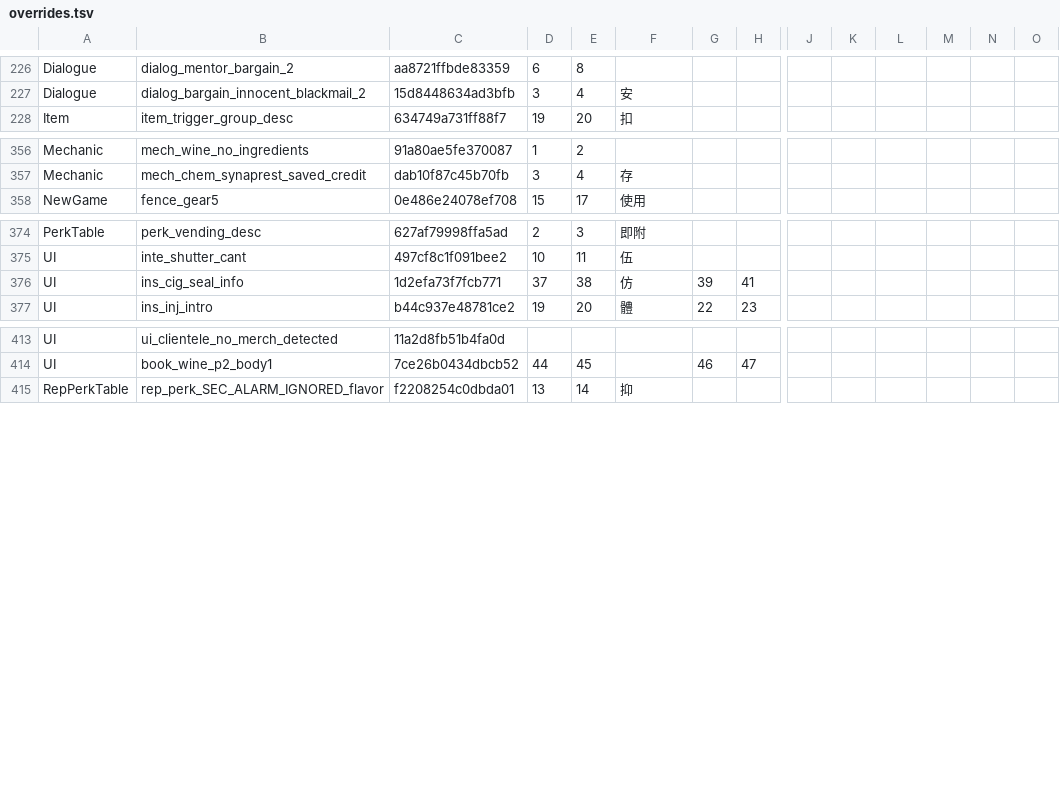
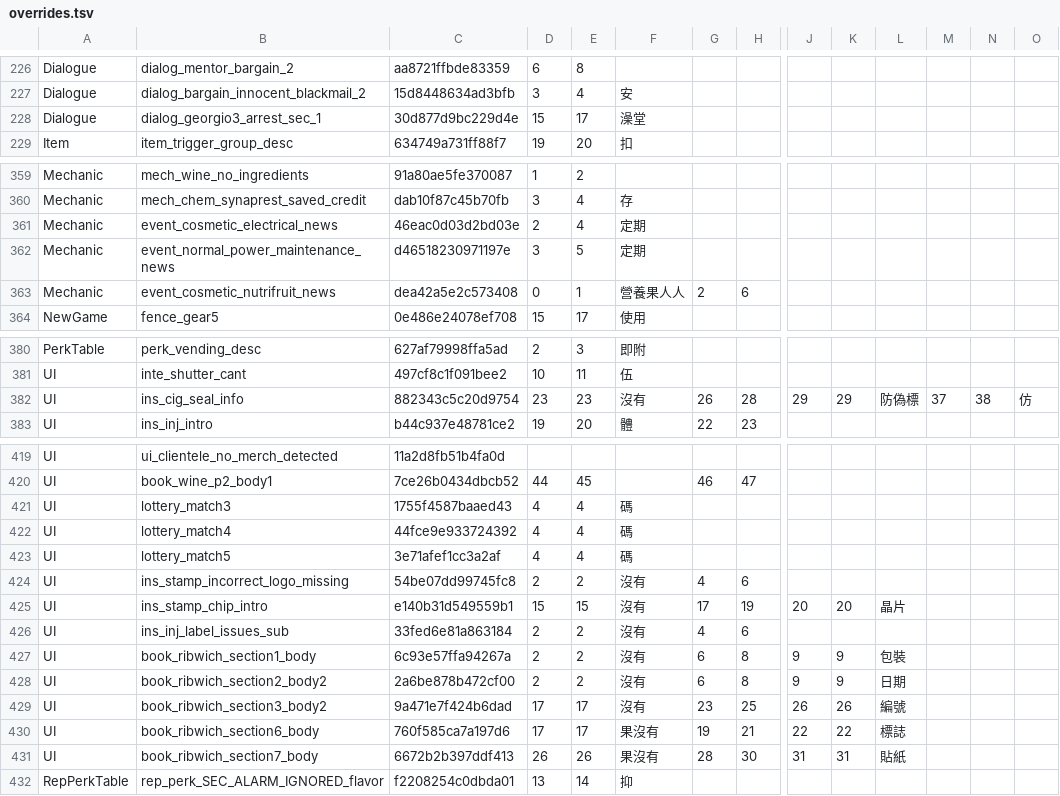
Before and after one commit to dbfoxtw/probably-stolen-demo-zh-hant, a TSV file: data/overrides.tsv, drawn as a sheet; only a part is shown, gaps mark what is left out; addresses are those after the commit; rows hold the shown columns only; the diff covers the shown part only; the diff names each change by its address in the sheet, - before the commit and + after, or states it on an @@ line.

```diff
--- a/data/overrides.tsv
+++ b/data/overrides.tsv
+row 228: Dialogue | dialog_georgio3_arrest_sec_1 | 30d877d9bc229d4e | 15 | 17 | 澡堂
+row 361: Mechanic | event_cosmetic_electrical_news | 46eac0d03d2bd03e | 2 | 4 | 定期
+row 362: Mechanic | event_normal_power_maintenance_news | d46518230971197e | 3 | 5 | 定期
+row 363: Mechanic | event_cosmetic_nutrifruit_news | dea42a5e2c573408 | 0 | 1 | 營養果人人 | 2 | 6
-C382: 1d2efa73f7fcb771
+C382: 882343c5c20d9754
-D382: 37
+D382: 23
-E382: 38
+E382: 23
-F382: 仿
+F382: 沒有
-G382: 39
+G382: 26
-H382: 41
+H382: 28
-J382: (empty)
+J382: 29
-K382: (empty)
+K382: 29
-L382: (empty)
+L382: 防偽標
-M382: (empty)
+M382: 37
-N382: (empty)
+N382: 38
-O382: (empty)
+O382: 仿
+row 421: UI | lottery_match3 | 1755f4587baaed43 | 4 | 4 | 碼
+row 422: UI | lottery_match4 | 44fce9e933724392 | 4 | 4 | 碼
+row 423: UI | lottery_match5 | 3e71afef1cc3a2af | 4 | 4 | 碼
+row 424: UI | ins_stamp_incorrect_logo_missing | 54be07dd99745fc8 | 2 | 2 | 沒有 | 4 | 6
+row 425: UI | ins_stamp_chip_intro | e140b31d549559b1 | 15 | 15 | 沒有 | 17 | 19 | 20 | 20 | 晶片
+row 426: UI | ins_inj_label_issues_sub | 33fed6e81a863184 | 2 | 2 | 沒有 | 4 | 6
+row 427: UI | book_ribwich_section1_body | 6c93e57ffa94267a | 2 | 2 | 沒有 | 6 | 8 | 9 | 9 | 包裝
+row 428: UI | book_ribwich_section2_body2 | 2a6be878b472cf00 | 2 | 2 | 沒有 | 6 | 8 | 9 | 9 | 日期
+row 429: UI | book_ribwich_section3_body2 | 9a471e7f424b6dad | 17 | 17 | 沒有 | 23 | 25 | 26 | 26 | 編號
+row 430: UI | book_ribwich_section6_body | 760f585ca7a197d6 | 17 | 17 | 果沒有 | 19 | 21 | 22 | 22 | 標誌
+row 431: UI | book_ribwich_section7_body | 6672b2b397ddf413 | 26 | 26 | 果沒有 | 28 | 30 | 31 | 31 | 貼紙
```
Also changed, not shown: 2 added rows and 12 edited cells elsewhere in this file, data/fills.tsv, data/terms.tsv.
